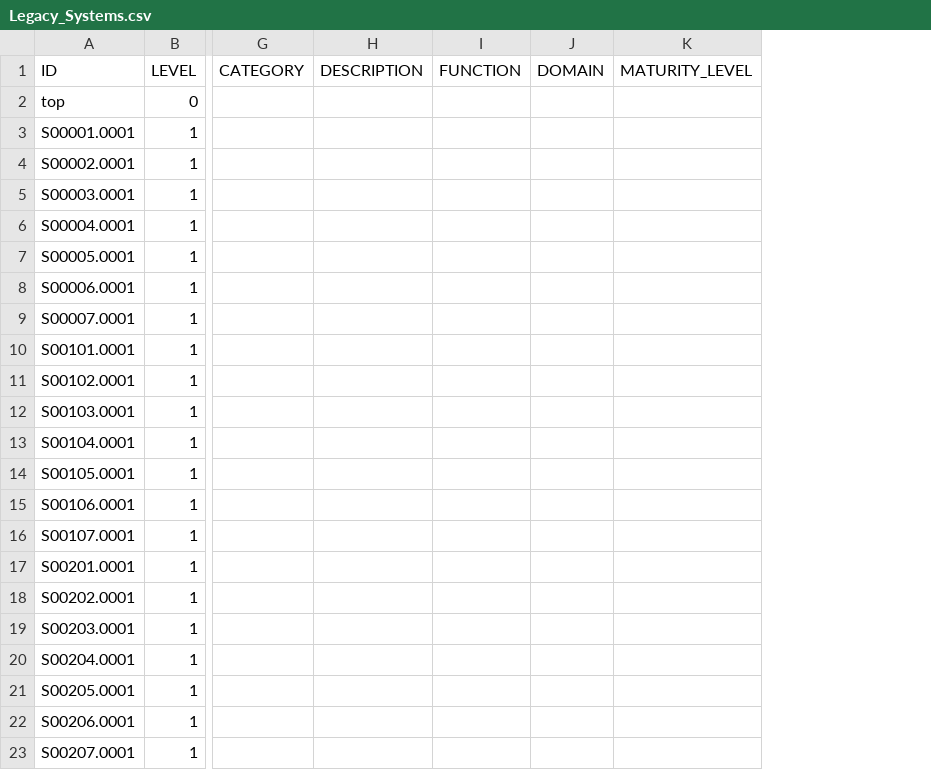
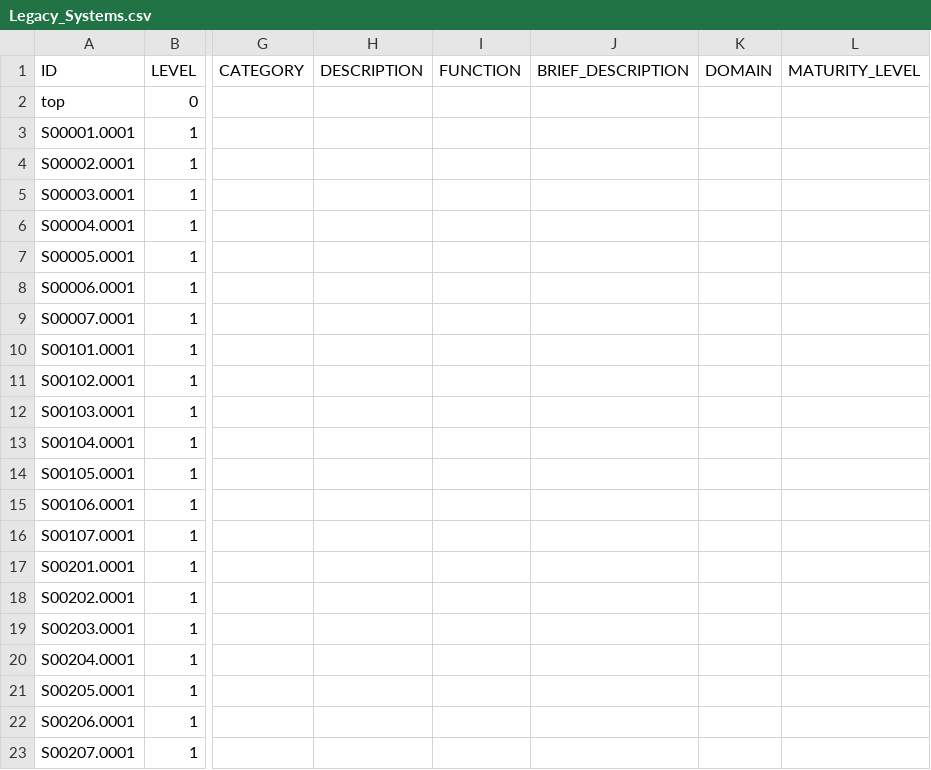
Before and after one commit to nojaja/FrameworxDiagramViewer, a CSV file: src/assets/datas/Legacy_Systems.csv, drawn as a sheet; only a part is shown, gaps mark what is left out; the diff names each change by its address in the sheet, - before the commit and + after, or states it on an @@ line.

```diff
--- a/src/assets/datas/Legacy_Systems.csv
+++ b/src/assets/datas/Legacy_Systems.csv
+column J (BRIEF_DESCRIPTION), empty
```
Also changed, not shown: src/assets/datas/TM_Forum_Open_APIs.csv, 19 other files.
